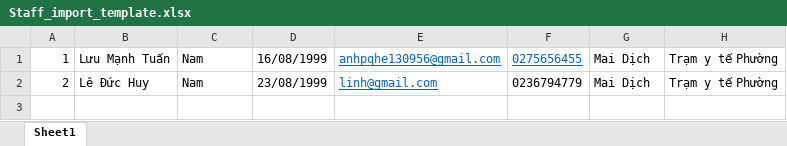
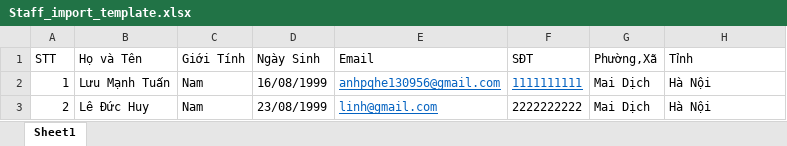
Before and after one commit to Duan-Dinh/FCDC-, an Excel workbook: 3.Doc/Staff_import_template.xlsx, sheet Sheet1, drawn as a sheet; values as stored, in another font and other column widths than the file's, no borders; addresses are those after the commit; the diff names each change by its address in the sheet, - before the commit and + after, or states it on an @@ line.

```diff
--- a/3.Doc/Staff_import_template.xlsx (sheet Sheet1)
+++ b/3.Doc/Staff_import_template.xlsx (sheet Sheet1)
+row 1: STT | Họ và Tên | Giới Tính | Ngày Sinh | Email | SĐT | Phường,Xã | Tỉnh
-F2: 0275656455
+F2: 1111111111
-H2:H3: Trạm y tế Phường
+H2:H3: Hà Nội
-F3: 0236794779
+F3: 2222222222
```
Also changed, not shown: 3.Doc/Doctor_import_template.xlsx, 3.Doc/Patient_import_template.xlsx, 6 other files.
